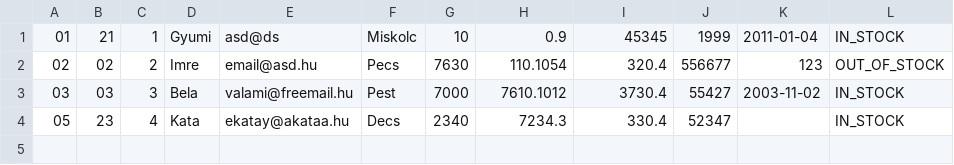
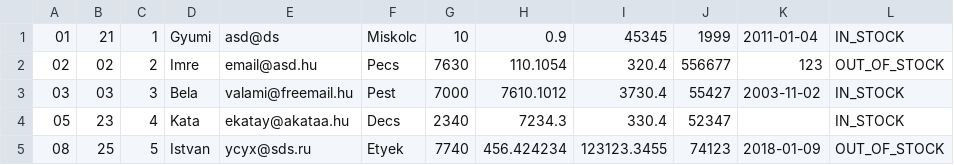
Before and after one commit to cs0csi/Order_b, a CSV file: build/classes/Csv/input.csv, drawn as a sheet; the diff names each change by its address in the sheet, - before the commit and + after, or states it on an @@ line.

```diff
--- a/build/classes/Csv/input.csv
+++ b/build/classes/Csv/input.csv
+row 5: 08 | 25 | 5 | Istvan | ycyx@sds.ru | Etyek | 7740 | 456.424234 | 123123.3455 | 74123 | 2018-01-09 | OUT_OF_STOCK
```
Also changed, not shown: src/csv/input.csv, 24 other files.
